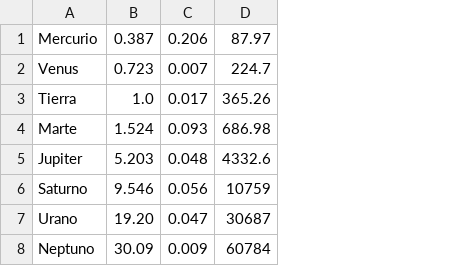
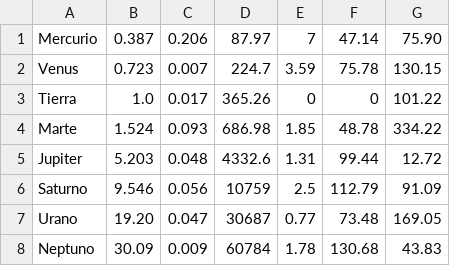
Before and after one commit to Lothar94/KeplerSolarSys, a CSV file: data.csv, drawn as a sheet; the diff names each change by its address in the sheet, - before the commit and + after, or states it on an @@ line.

```diff
--- a/data.csv
+++ b/data.csv
+column E, rows 1-8: 7 | 3.59 | 0 | 1.85 | 1.31 | 2.5 | 0.77 | 1.78
+column F, rows 1-8: 47.14 | 75.78 | 0 | 48.78 | 99.44 | 112.79 | 73.48 | 130.68
+column G, rows 1-8: 75.90 | 130.15 | 101.22 | 334.22 | 12.72 | 91.09 | 169.05 | 43.83
```
Also changed, not shown: 31 other files.
